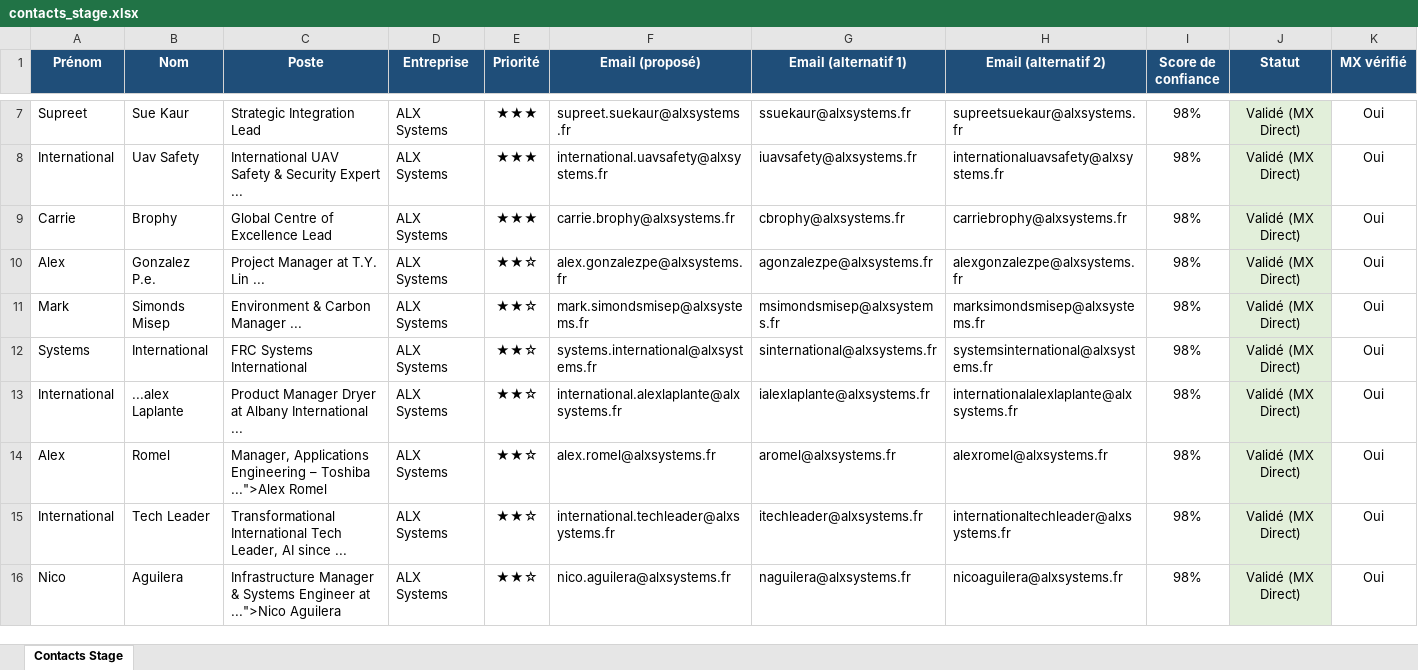
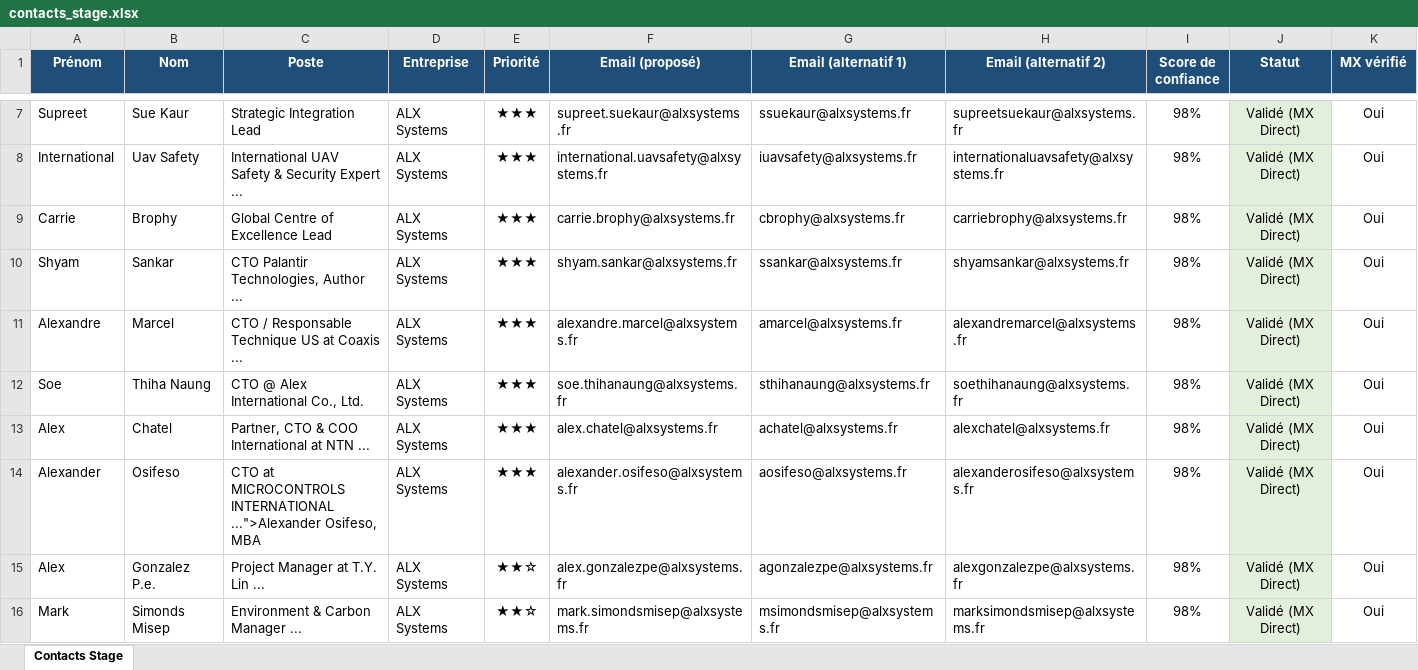
Before and after one commit to medhsiny2003/linkedin-prospector, an Excel workbook: data/contacts_stage.xlsx, sheet Contacts Stage, drawn as a sheet; only a part is shown, gaps mark what is left out; the shorter side is filled out with more unchanged rows; values as stored, in another font and other column widths than the file's, no borders; rows hold the shown columns only; the diff names each change by its address in the sheet, - before the commit and + after, or states it on an @@ line.

```diff
--- a/data/contacts_stage.xlsx (sheet Contacts Stage)
+++ b/data/contacts_stage.xlsx (sheet Contacts Stage)
+row 10: Shyam | Sankar | CTO Palantir Technologies, Author ... | ALX Systems | ★★★ | shyam.sankar@alxsystems.fr | ssankar@alxsystems.fr | shyamsankar@alxsystems.fr | 98% | Validé (MX Direct) | Oui
+row 11: Alexandre | Marcel | CTO / Responsable Technique US at Coaxis ... | ALX Systems | ★★★ | alexandre.marcel@alxsystems.fr | amarcel@alxsystems.fr | alexandremarcel@alxsystems.fr | 98% | Validé (MX Direct) | Oui
+row 12: Soe | Thiha Naung | CTO @ Alex International Co., Ltd. | ALX Systems | ★★★ | soe.thihanaung@alxsystems.fr | sthihanaung@alxsystems.fr | soethihanaung@alxsystems.fr | 98% | Validé (MX Direct) | Oui
+row 13: Alex | Chatel | Partner, CTO & COO International at NTN ... | ALX Systems | ★★★ | alex.chatel@alxsystems.fr | achatel@alxsystems.fr | alexchatel@alxsystems.fr | 98% | Validé (MX Direct) | Oui
+row 14: Alexander | Osifeso | CTO at MICROCONTROLS INTERNATIONAL ...">Alexander Osifeso, MBA | ALX Systems | ★★★ | alexander.osifeso@alxsystems.fr | aosifeso@alxsystems.fr | alexanderosifeso@alxsystems.fr | 98% | Validé (MX Direct) | Oui
```
Also changed, not shown: 2 other files.
